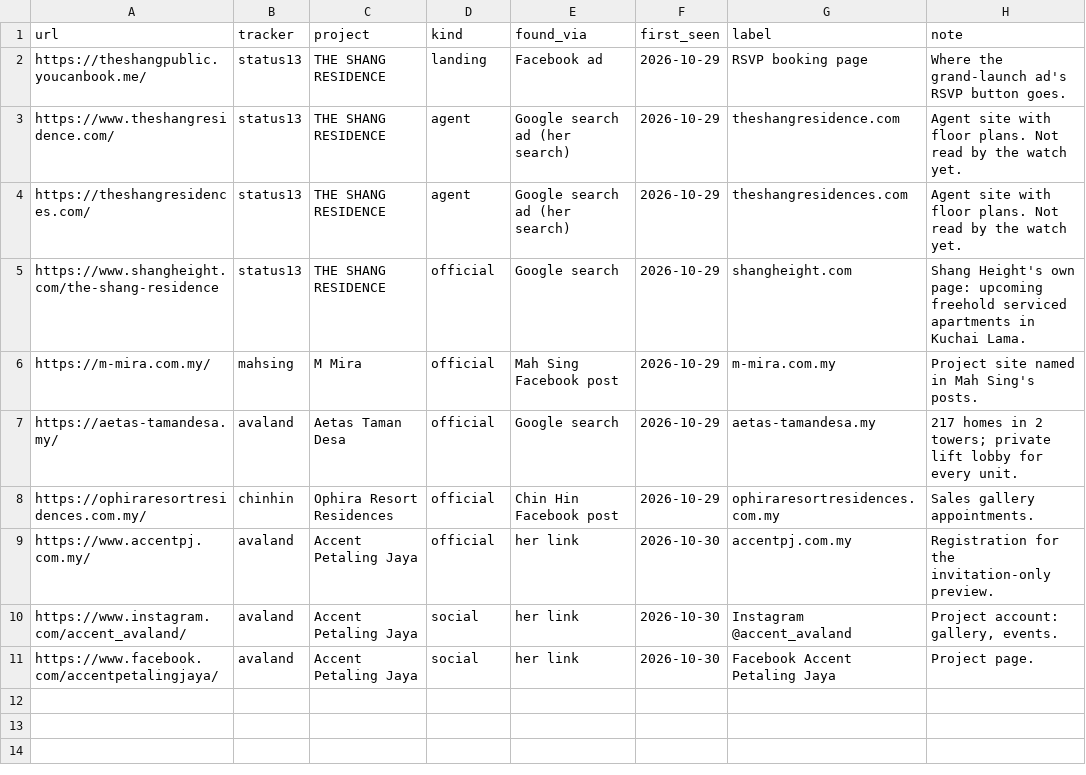
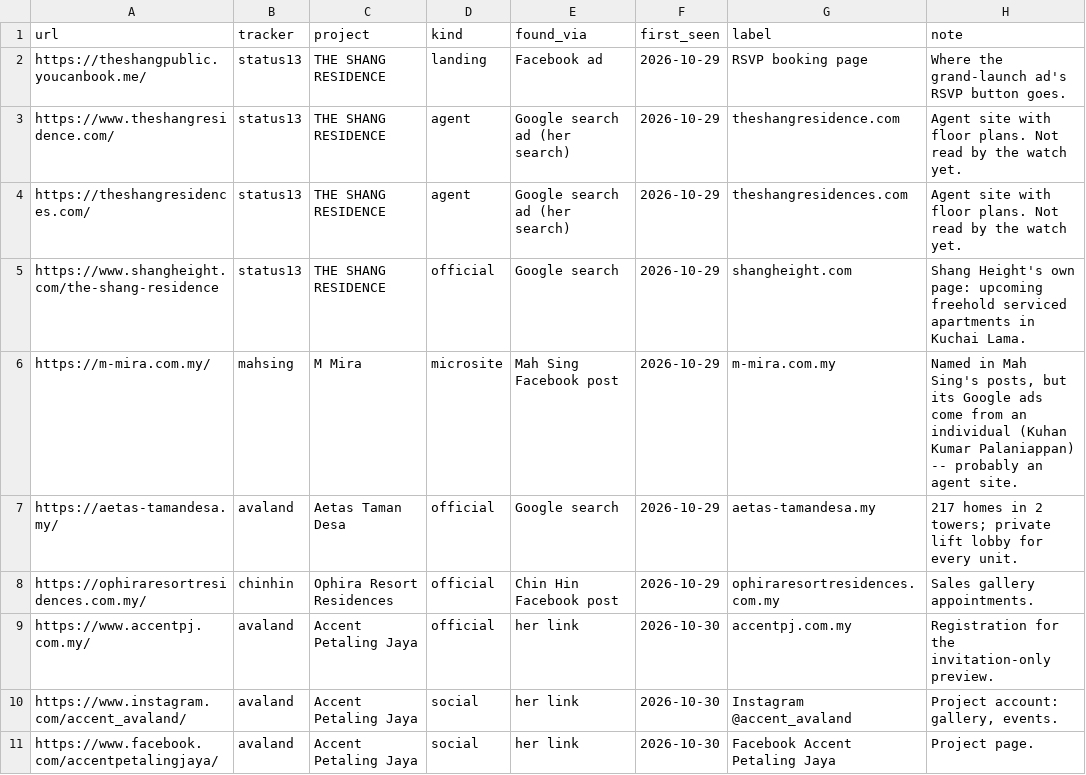
Before and after one commit to smtcu/teduh-tracker, a CSV file: data/prelaunch_pages.csv, drawn as a sheet; the diff names each change by its address in the sheet, - before the commit and + after, or states it on an @@ line.

```diff
--- a/data/prelaunch_pages.csv
+++ b/data/prelaunch_pages.csv
-D6 (kind): official
+D6 (kind): microsite
-H6 (note): Project site named in Mah Sing's posts.
+H6 (note): Named in Mah Sing's posts, but its Google ads come from an individual (Kuhan Kumar Palaniappan) -- probably an agent site.
```
Also changed, not shown: data/prelaunch_finds.csv, data/prelaunch_places.csv.
